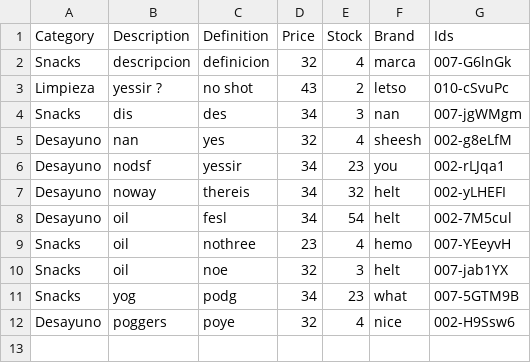
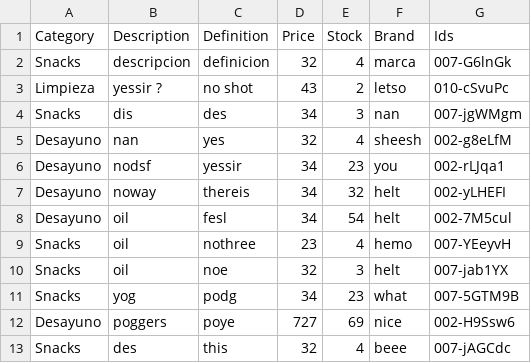
Before and after one commit to FancyBiscuitz/Proyect, a CSV file: products.csv, drawn as a sheet.

```diff
--- a/products.csv
+++ b/products.csv
@@ -11,2 +11,3 @@ Snacks,oil,noe,32,3,helt,007-jab1YX
 Snacks,yog,podg,34,23,what,007-5GTM9B
-Desayuno,poggers,poye,32,4,nice,002-H9Ssw6
+Desayuno,poggers,poye,727,69,nice,002-H9Ssw6
+Snacks,des,this,32,4,beee,007-jAGCdc
```
Also changed, not shown: 8 other files.
